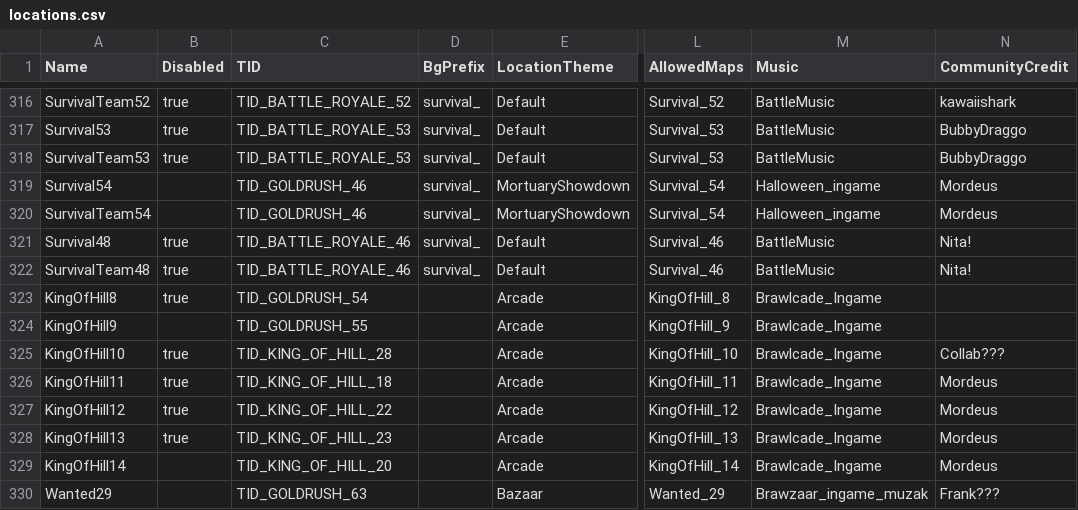
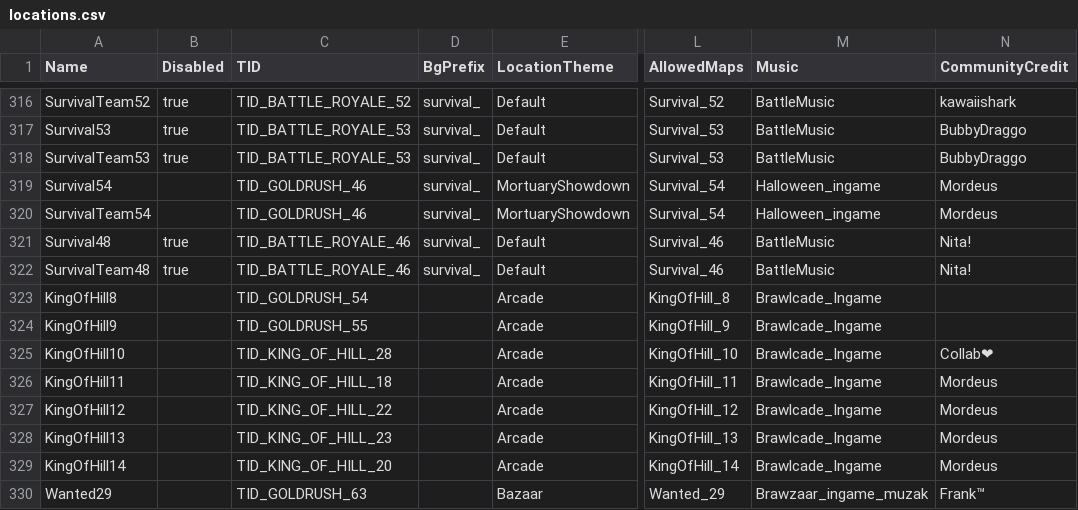
Before and after one commit to spz2020/royale-brawl-v29, a CSV file: src/Supercell.Laser.Logic/Assets/csv_logic/locations.csv, drawn as a sheet; only a part is shown, gaps mark what is left out; the diff covers the shown part only; the diff names each change by its address in the sheet, - before the commit and + after, or states it on an @@ line.

```diff
--- a/src/Supercell.Laser.Logic/Assets/csv_logic/locations.csv
+++ b/src/Supercell.Laser.Logic/Assets/csv_logic/locations.csv
-B323 (Disabled): true
+B323 (Disabled): (empty)
-B325:B328 (Disabled): true
+B325:B328 (Disabled): (empty)
-N325 (CommunityCredit): Collab???
+N325 (CommunityCredit): Collab❤
-N330 (CommunityCredit): Frank???
+N330 (CommunityCredit): Frank™
```
Also changed, not shown: 8 removed rows and 8 edited cells elsewhere in this file, src/Supercell.Laser.Logic/Assets/csv_logic/area_effects.csv, src/Supercell.Laser.Logic/Assets/csv_logic/cards.csv, 16 other files.
